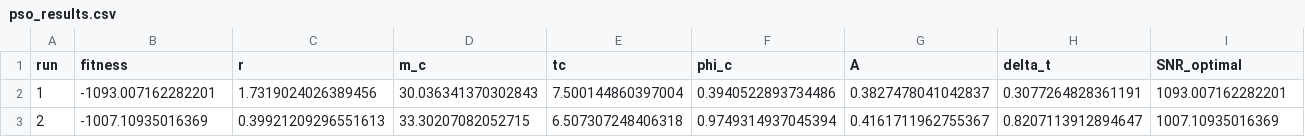
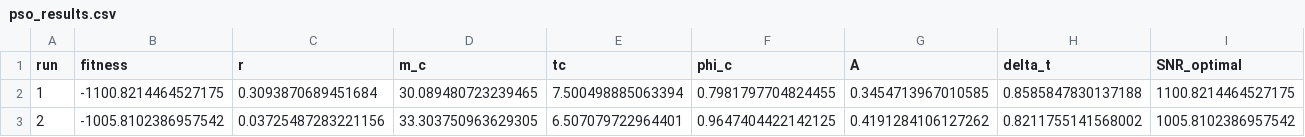
Before and after one commit to WeiQYU/PSO_change, a CSV file: Main/PSO_GPU/test_pso/pso_results/pso_results.csv, drawn as a sheet; only a part is shown; the diff covers the shown part only; the diff names each change by its address in the sheet, - before the commit and + after, or states it on an @@ line.

```diff
--- a/Main/PSO_GPU/test_pso/pso_results/pso_results.csv
+++ b/Main/PSO_GPU/test_pso/pso_results/pso_results.csv
-B2 (fitness): -1093.007162282201
+B2 (fitness): -1100.8214464527175
-C2 (r): 1.7319024026389456
+C2 (r): 0.3093870689451684
-D2 (m_c): 30.036341370302843
+D2 (m_c): 30.089480723239465
-E2 (tc): 7.500144860397004
+E2 (tc): 7.500498885063394
-F2 (phi_c): 0.3940522893734486
+F2 (phi_c): 0.7981797704824455
-G2 (A): 0.3827478041042837
+G2 (A): 0.3454713967010585
-H2 (delta_t): 0.3077264828361191
+H2 (delta_t): 0.8585847830137188
-I2 (SNR_optimal): 1093.007162282201
+I2 (SNR_optimal): 1100.8214464527175
-B3 (fitness): -1007.10935016369
+B3 (fitness): -1005.8102386957542
-C3 (r): 0.39921209296551613
+C3 (r): 0.03725487283221156
-D3 (m_c): 33.30207082052715
+D3 (m_c): 33.303750963629305
-E3 (tc): 6.507307248406318
+E3 (tc): 6.507079722964401
-F3 (phi_c): 0.9749314937045394
+F3 (phi_c): 0.9647404422142125
-G3 (A): 0.4161711962755367
+G3 (A): 0.4191284106127262
-H3 (delta_t): 0.8207113912894647
+H3 (delta_t): 0.8211755141568002
-I3 (SNR_optimal): 1007.10935016369
+I3 (SNR_optimal): 1005.8102386957542
```
Also changed, not shown: 156 edited cells elsewhere in this file, Main/PSO_GPU/test_pso/pso_results/parameter_comparison.csv, 6 other files.
